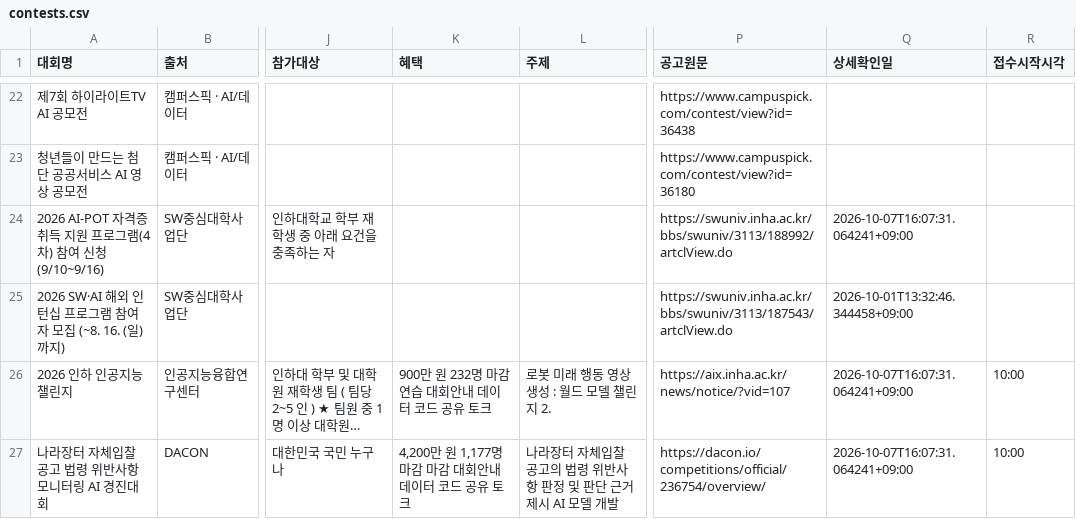
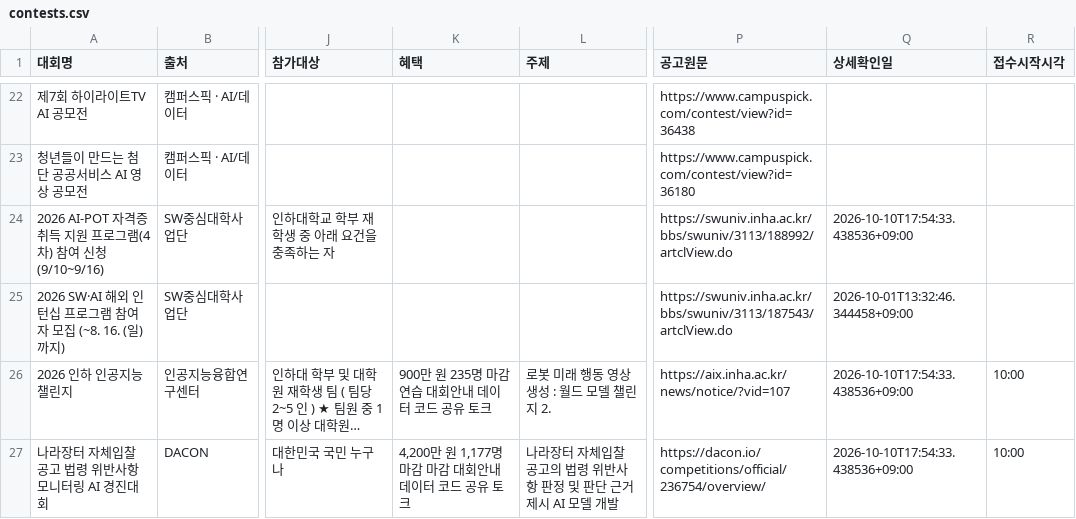
Before and after one commit to uiseokys/inha-contest-alert, a CSV file: site/contests.csv, drawn as a sheet; only a part is shown, gaps mark what is left out; long unchanged cells end in …; the diff covers the shown part only; the diff names each change by its address in the sheet, - before the commit and + after, or states it on an @@ line.

```diff
--- a/site/contests.csv
+++ b/site/contests.csv
-Q24 (상세확인일): 2026-10-07T16:07:31.064241+09:00
+Q24 (상세확인일): 2026-10-10T17:54:33.438536+09:00
-K26 (혜택): 900만 원 232명 마감 연습 대회안내 데이터 코드 공유 토크
+K26 (혜택): 900만 원 235명 마감 연습 대회안내 데이터 코드 공유 토크
-Q26:Q27 (상세확인일): 2026-10-07T16:07:31.064241+09:00
+Q26:Q27 (상세확인일): 2026-10-10T17:54:33.438536+09:00
```
Also changed, not shown: 9 edited cells elsewhere in this file, 6 other files.
